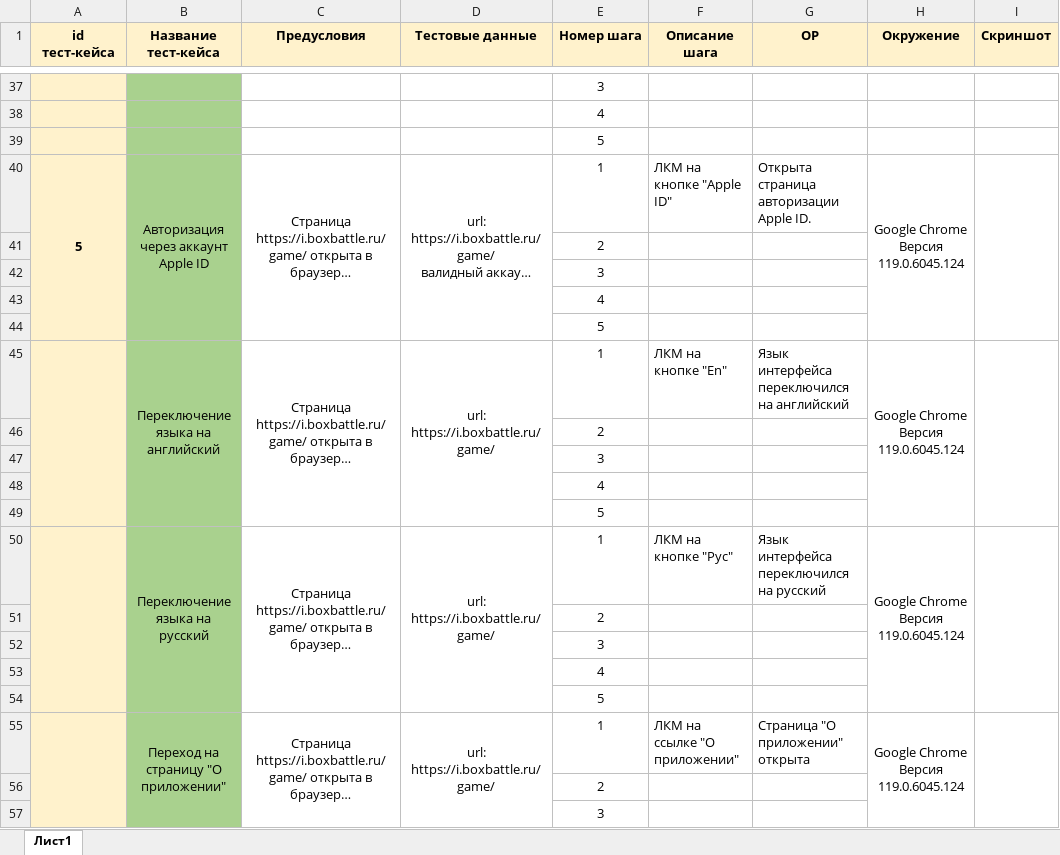
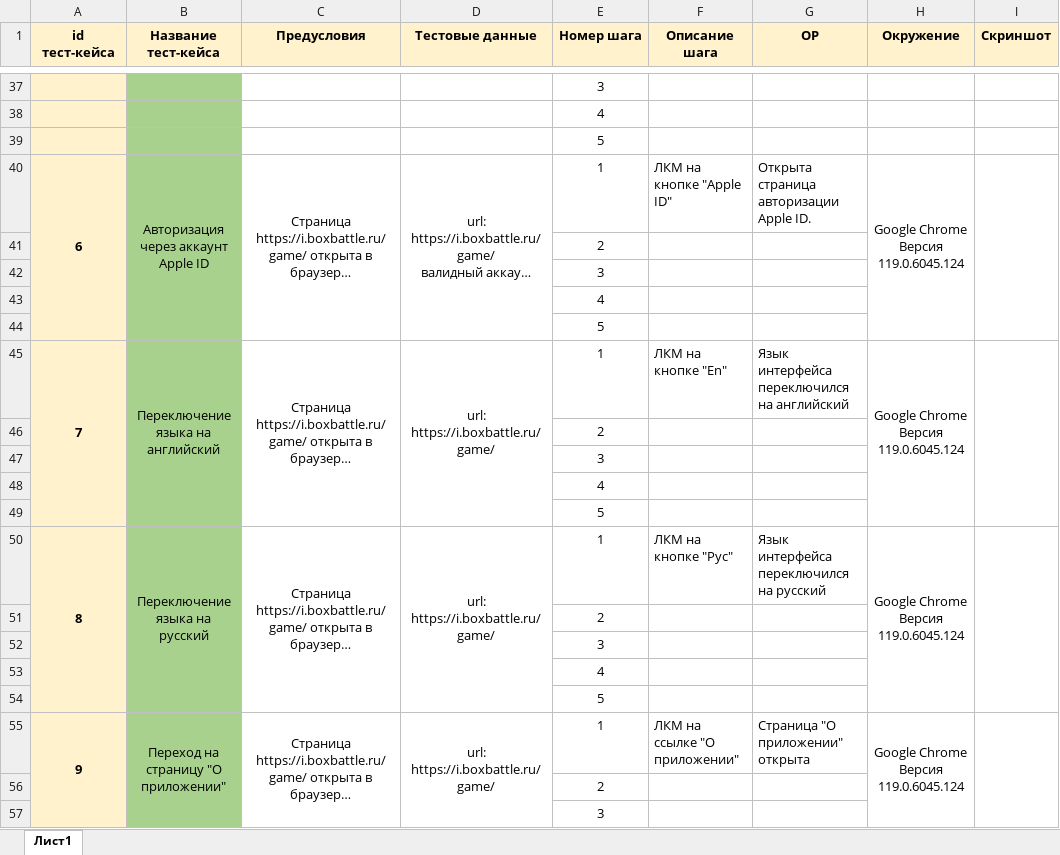
Before and after one commit to kazakov-s/Authomation-boxbattle.ru, an Excel workbook: Тест кейсы формы аворизации на сайте boxbattle.ru.xlsx, sheet Лист1, drawn as a sheet; only a part is shown, gaps mark what is left out; long unchanged cells end in …; values as stored, in another font and other column widths than the file's, no borders; the diff names each change by its address in the sheet, - before the commit and + after, or states it on an @@ line.

Commit message:
Отладка тестов

```diff
--- a/Тест кейсы формы аворизации на сайте boxbattle.ru.xlsx (sheet Лист1)
+++ b/Тест кейсы формы аворизации на сайте boxbattle.ru.xlsx (sheet Лист1)
-A40 (id тест-кейса): 5
+A40 (id тест-кейса): 6
-A45 (id тест-кейса): (empty)
+A45 (id тест-кейса): 7
-A50 (id тест-кейса): (empty)
+A50 (id тест-кейса): 8
-A55 (id тест-кейса): (empty)
+A55 (id тест-кейса): 9
```
Also changed, not shown: 3 other files.
